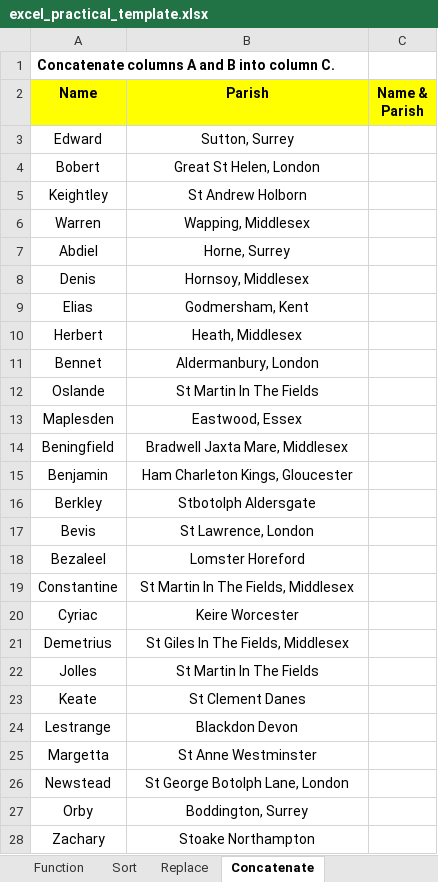
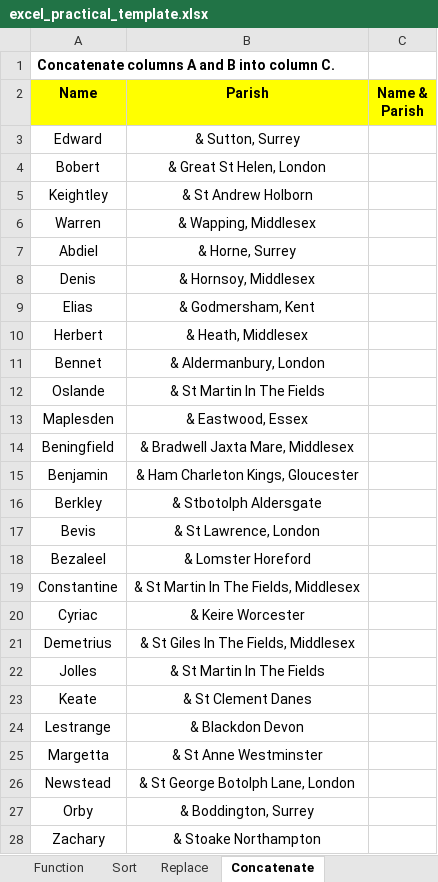
Before and after one commit to Deepan-0418/interview-automation, an Excel workbook: static/excel_practical_template.xlsx, sheet Concatenate, drawn as a sheet; only a part is shown; values as stored, in another font and other column widths than the file's, no borders; the diff covers the shown part only; the diff names each change by its address in the sheet, - before the commit and + after, or states it on an @@ line.

```diff
--- a/static/excel_practical_template.xlsx (sheet Concatenate)
+++ b/static/excel_practical_template.xlsx (sheet Concatenate)
-B3 (Parish): Sutton, Surrey
+B3 (Parish): & Sutton, Surrey
-B4 (Parish): Great St Helen, London
+B4 (Parish): & Great St Helen, London
-B5 (Parish): St Andrew Holborn
+B5 (Parish): & St Andrew Holborn
-B6 (Parish): Wapping, Middlesex
+B6 (Parish): & Wapping, Middlesex
-B7 (Parish): Horne, Surrey
+B7 (Parish): & Horne, Surrey
-B8 (Parish): Hornsoy, Middlesex
+B8 (Parish): & Hornsoy, Middlesex
-B9 (Parish): Godmersham, Kent
+B9 (Parish): & Godmersham, Kent
-B10 (Parish): Heath, Middlesex
+B10 (Parish): & Heath, Middlesex
-B11 (Parish): Aldermanbury, London
+B11 (Parish): & Aldermanbury, London
-B12 (Parish): St Martin In The Fields
+B12 (Parish): & St Martin In The Fields
-B13 (Parish): Eastwood, Essex
+B13 (Parish): & Eastwood, Essex
-B14 (Parish): Bradwell Jaxta Mare, Middlesex
+B14 (Parish): & Bradwell Jaxta Mare, Middlesex
-B15 (Parish): Ham Charleton Kings, Gloucester
+B15 (Parish): & Ham Charleton Kings, Gloucester
-B16 (Parish): Stbotolph Aldersgate
+B16 (Parish): & Stbotolph Aldersgate
-B17 (Parish): St Lawrence, London
+B17 (Parish): & St Lawrence, London
-B18 (Parish): Lomster Horeford
+B18 (Parish): & Lomster Horeford
-B19 (Parish): St Martin In The Fields, Middlesex
+B19 (Parish): & St Martin In The Fields, Middlesex
-B20 (Parish): Keire Worcester
+B20 (Parish): & Keire Worcester
-B21 (Parish): St Giles In The Fields, Middlesex
+B21 (Parish): & St Giles In The Fields, Middlesex
-B22 (Parish): St Martin In The Fields
+B22 (Parish): & St Martin In The Fields
-B23 (Parish): St Clement Danes
+B23 (Parish): & St Clement Danes
-B24 (Parish): Blackdon Devon
+B24 (Parish): & Blackdon Devon
-B25 (Parish): St Anne Westminster
+B25 (Parish): & St Anne Westminster
-B26 (Parish): St George Botolph Lane, London
+B26 (Parish): & St George Botolph Lane, London
-B27 (Parish): Boddington, Surrey
+B27 (Parish): & Boddington, Surrey
-B28 (Parish): Stoake Northampton
+B28 (Parish): & Stoake Northampton
```
Also changed, not shown: 53 edited cells elsewhere in this sheet, sheet Left & Right, sheet Trim & Length, static/master_excel_solution.xlsx, 2 other files.
